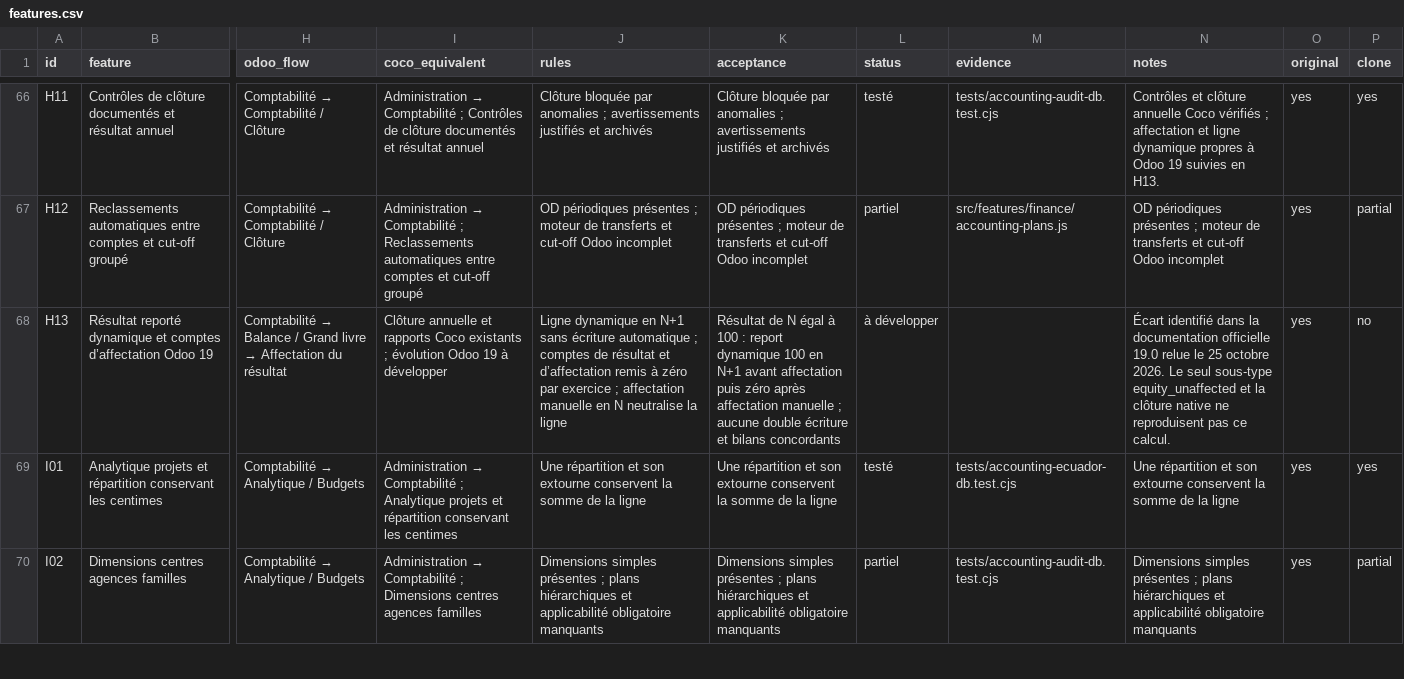
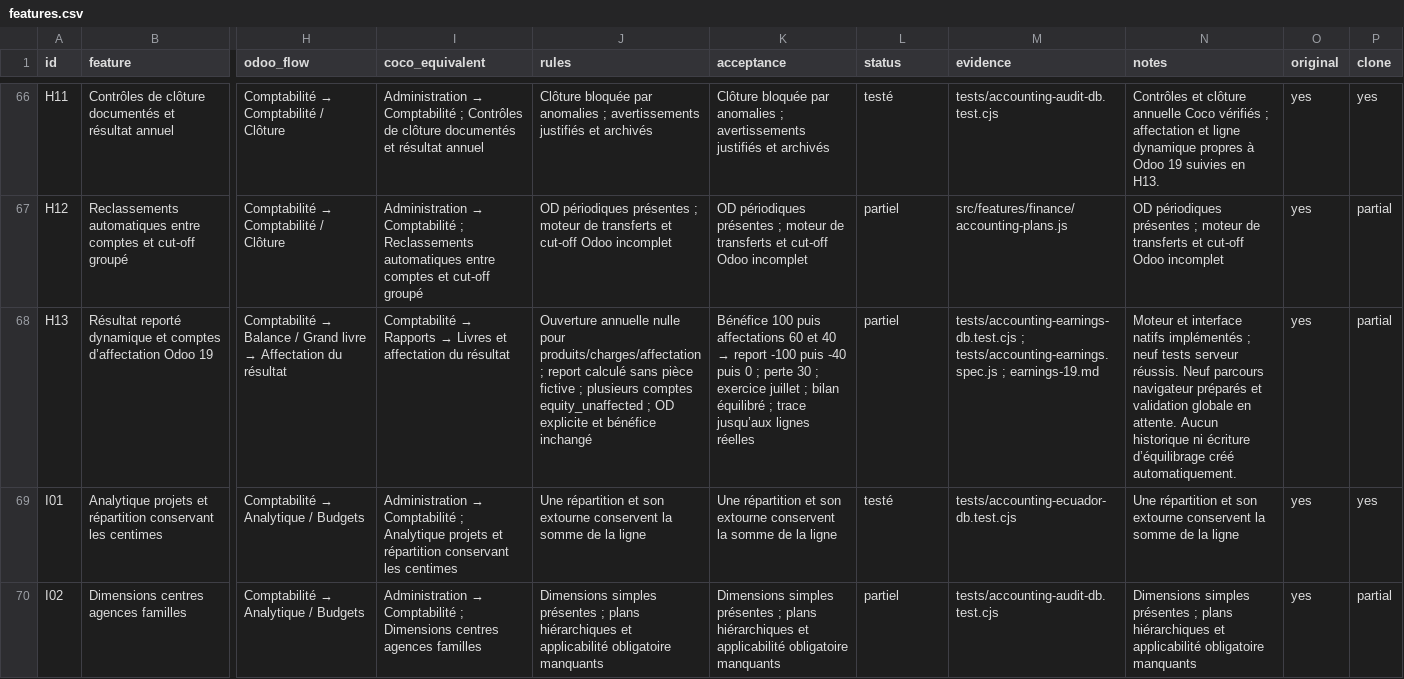
Before and after one commit to lisciandraj/Pro-manager-Gama, a CSV file: replica/accounting/features.csv, drawn as a sheet; only a part is shown, gaps mark what is left out; the diff names each change by its address in the sheet, - before the commit and + after, or states it on an @@ line.

Commit message:
feat(accounting): add fiscal earnings carry-forward and explicit appropriation reports

```diff
--- a/replica/accounting/features.csv
+++ b/replica/accounting/features.csv
@@ I68 (coco_equivalent): Clôture annuelle et rapports Coco existants ; évolution Odoo 19 à développer → Comptabilité → Rapports → Livres et affectation du résultat @@
-J68 (rules): Ligne dynamique en N+1 sans écriture automatique ; comptes de résultat et d’affectation remis à zéro par exercice ; affectation manuelle en N neutralise la ligne
+J68 (rules): Ouverture annuelle nulle pour produits/charges/affectation ; report calculé sans pièce fictive ; plusieurs comptes equity_unaffected ; OD explicite et bénéfice inchangé
@@ K68 (acceptance): Résultat de N égal à 100 : report dynamique 100 en N+1 avant affectation puis zéro après affectation manuelle ; aucune double écriture et bilans concordants → Bénéfice 100 puis affectations 60 et 40 → report -100 puis -40 puis 0 ; perte 30 ; exercice juillet ; bilan équilibré ; trace jusqu’aux lignes réelles @@
-L68 (status): à développer
+L68 (status): partiel
-M68 (evidence): (empty)
+M68 (evidence): tests/accounting-earnings-db.test.cjs ; tests/accounting-earnings.spec.js ; earnings-19.md
-N68 (notes): Écart identifié dans la documentation officielle 19.0 relue le 25 octobre 2026. Le seul sous-type equity_unaffected et la clôture native ne reproduisent pas ce calcul.
+N68 (notes): Moteur et interface natifs implémentés ; neuf tests serveur réussis. Neuf parcours navigateur préparés et validation globale en attente. Aucun historique ni écriture d’équilibrage créé automatiquement.
-P68 (clone): no
+P68 (clone): partial
```
Also changed, not shown: locales/catalog.tsv, locales/server-messages.tsv, 19 other files.
